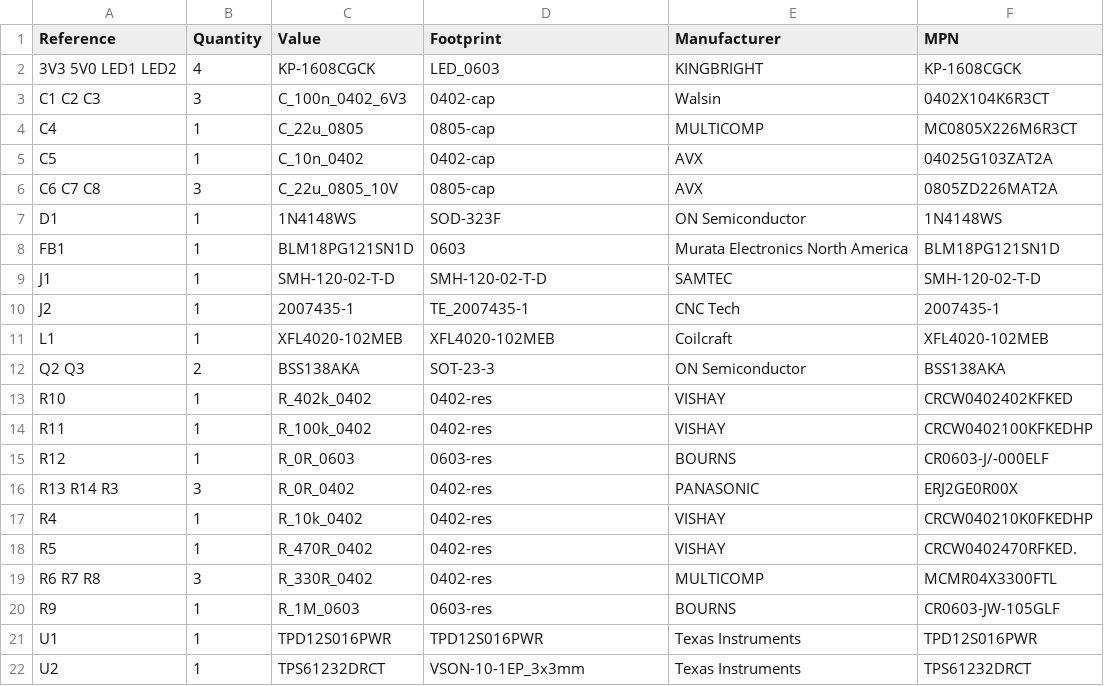
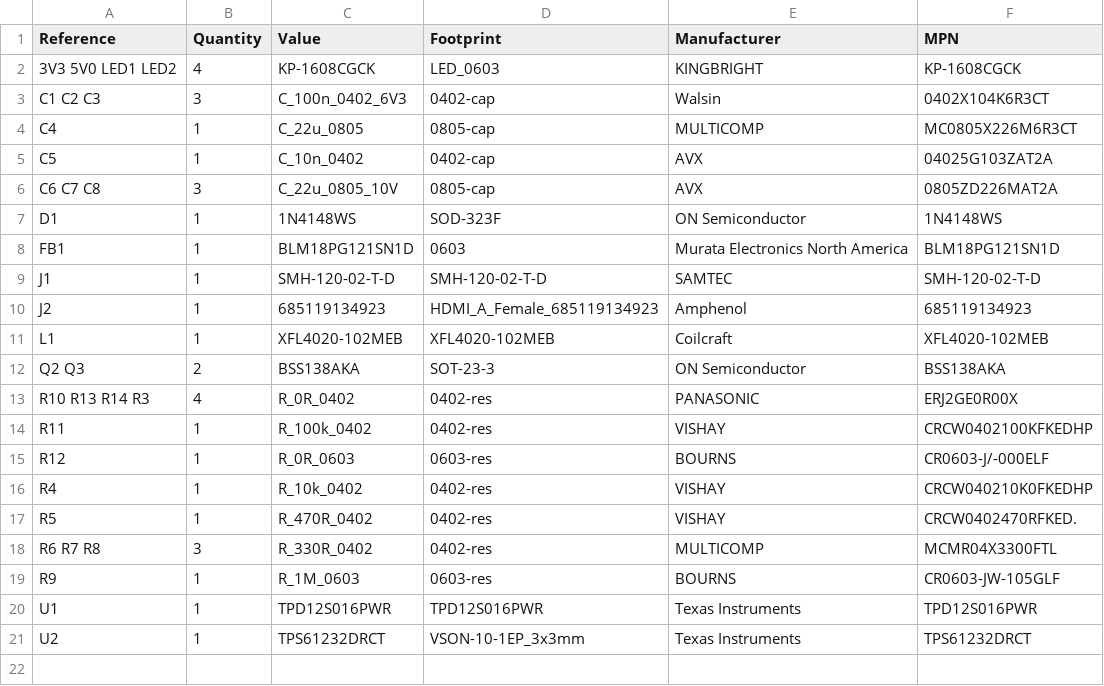
Before and after one commit to antmicro/snickerdoodle-hdmi-breakout, a CSV file: doc/snickerdoodle-hdmi-breakout-BOM-populated.csv, drawn as a sheet.

```diff
--- a/doc/snickerdoodle-hdmi-breakout-BOM-populated.csv
+++ b/doc/snickerdoodle-hdmi-breakout-BOM-populated.csv
@@ -9,9 +9,8 @@ FB1,1,BLM18PG121SN1D,0603,Murata Electronics North America,BLM18PG121SN1D,
 J1,1,SMH-120-02-T-D,SMH-120-02-T-D,SAMTEC,SMH-120-02-T-D,
-J2,1,2007435-1,TE_2007435-1,CNC Tech,2007435-1,
+J2,1,685119134923,HDMI_A_Female_685119134923,Amphenol,685119134923,
 L1,1,XFL4020-102MEB,XFL4020-102MEB,Coilcraft,XFL4020-102MEB,
 Q2 Q3,2,BSS138AKA,SOT-23-3,ON Semiconductor,BSS138AKA,
-R10,1,R_402k_0402,0402-res,VISHAY,CRCW0402402KFKED,
+R10 R13 R14 R3,4,R_0R_0402,0402-res,PANASONIC,ERJ2GE0R00X,
 R11,1,R_100k_0402,0402-res,VISHAY,CRCW0402100KFKEDHP,
 R12,1,R_0R_0603,0603-res,BOURNS,CR0603-J/-000ELF,
-R13 R14 R3,3,R_0R_0402,0402-res,PANASONIC,ERJ2GE0R00X,
 R4,1,R_10k_0402,0402-res,VISHAY,CRCW040210K0FKEDHP,
```
Also changed, not shown: doc/snickerdoodle-hdmi-breakout-BOM-by-layer.csv, 22 other files.
